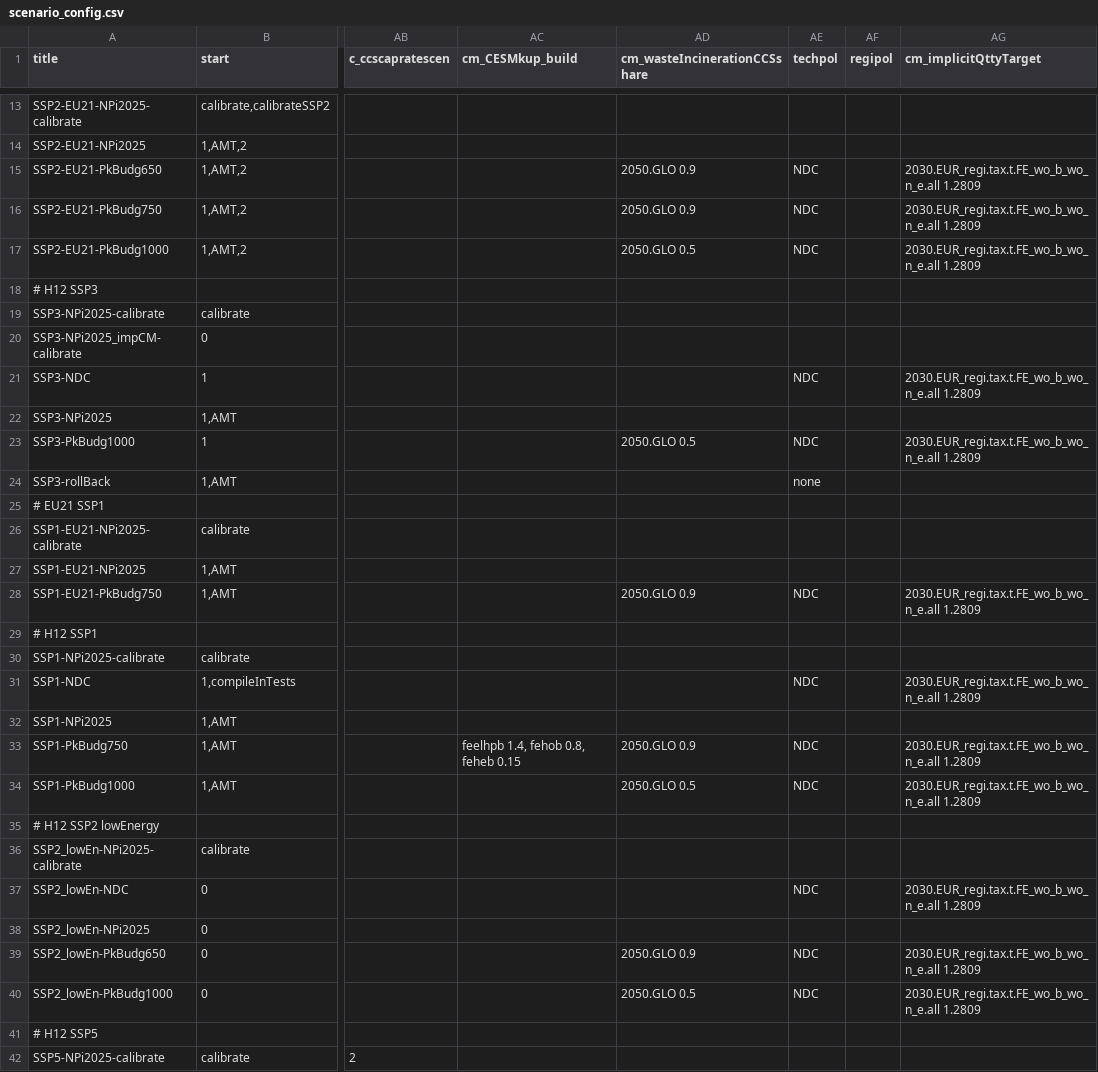
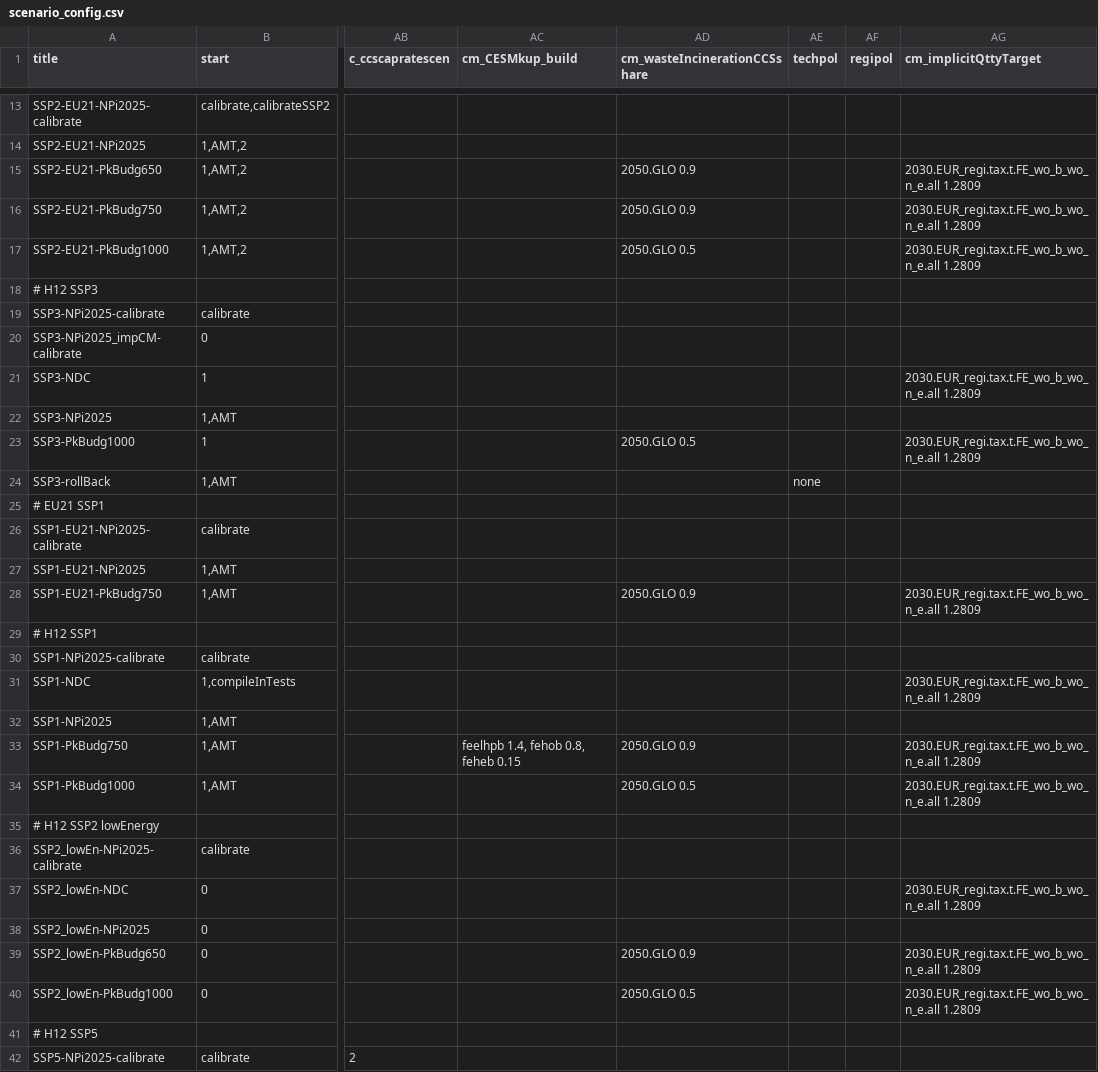
Before and after one commit to RahelMA/remind, a CSV file: config/scenario_config.csv, drawn as a sheet; only a part is shown, gaps mark what is left out; the diff covers the shown part only; the diff names each change by its address in the sheet, - before the commit and + after, or states it on an @@ line.

Commit message:
clean techpol in config

```diff
--- a/config/scenario_config.csv
+++ b/config/scenario_config.csv
-AE15:AE17 (techpol): NDC
+AE15:AE17 (techpol): (empty)
-AE21 (techpol): NDC
+AE21 (techpol): (empty)
-AE23 (techpol): NDC
+AE23 (techpol): (empty)
-AE28 (techpol): NDC
+AE28 (techpol): (empty)
-AE31 (techpol): NDC
+AE31 (techpol): (empty)
-AE33:AE34 (techpol): NDC
+AE33:AE34 (techpol): (empty)
-AE37 (techpol): NDC
+AE37 (techpol): (empty)
-AE39:AE40 (techpol): NDC
+AE39:AE40 (techpol): (empty)
```
Also changed, not shown: 9 edited cells elsewhere in this file, config/scenario_config_NGFS_v6c1.csv, 12 other files.
